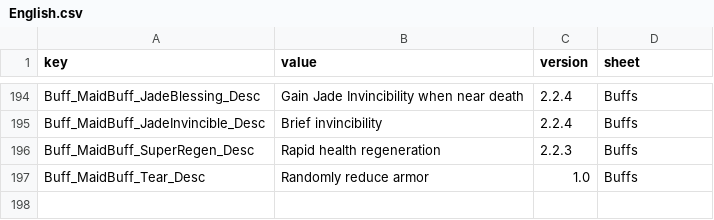
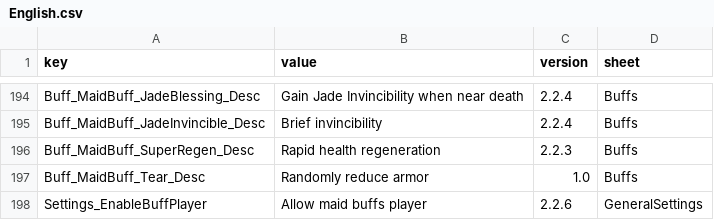
Before and after one commit to LOVEIII486/CombatMaid, a CSV file: Localization/English.csv, drawn as a sheet; only a part is shown, gaps mark what is left out.

```diff
--- a/Localization/English.csv
+++ b/Localization/English.csv
@@ -197 +197,2 @@ Buff_MaidBuff_SuperRegen_Desc,Rapid health regeneration,2.2.3,Buffs
 Buff_MaidBuff_Tear_Desc,Randomly reduce armor,1.0,Buffs
+Settings_EnableBuffPlayer,Allow maid buffs player,2.2.6,GeneralSettings
```
Also changed, not shown: Localization/ChineseSimplified.csv, 6 other files.
